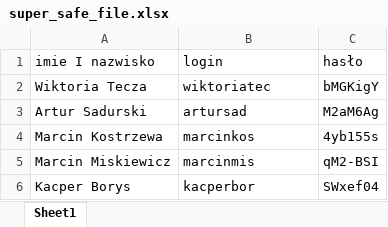
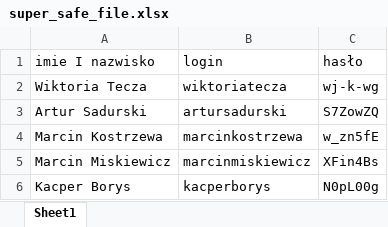
Before and after one commit to Gauss-PWr/omatko-glosuj, an Excel workbook: backend/super_safe_file.xlsx, sheet Sheet1, drawn as a sheet; values as stored, in another font and other column widths than the file's, no borders; the diff names each change by its address in the sheet, - before the commit and + after, or states it on an @@ line.

```diff
--- a/backend/super_safe_file.xlsx (sheet Sheet1)
+++ b/backend/super_safe_file.xlsx (sheet Sheet1)
-B2: wiktoriatec
+B2: wiktoriatecza
-C2: bMGKigY
+C2: wj-k-wg
-B3: artursad
+B3: artursadurski
-C3: M2aM6Ag
+C3: S7ZowZQ
-B4: marcinkos
+B4: marcinkostrzewa
-C4: 4yb155s
+C4: w_zn5fE
-B5: marcinmis
+B5: marcinmiskiewicz
-C5: qM2-BSI
+C5: XFin4Bs
-B6: kacperbor
+B6: kacperborys
-C6: SWxef04
+C6: N0pL00g
```
Also changed, not shown: 4 other files.
